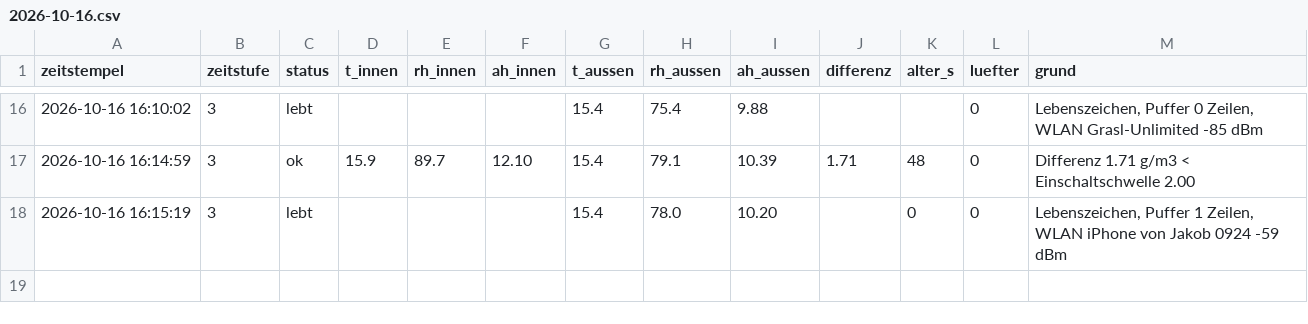
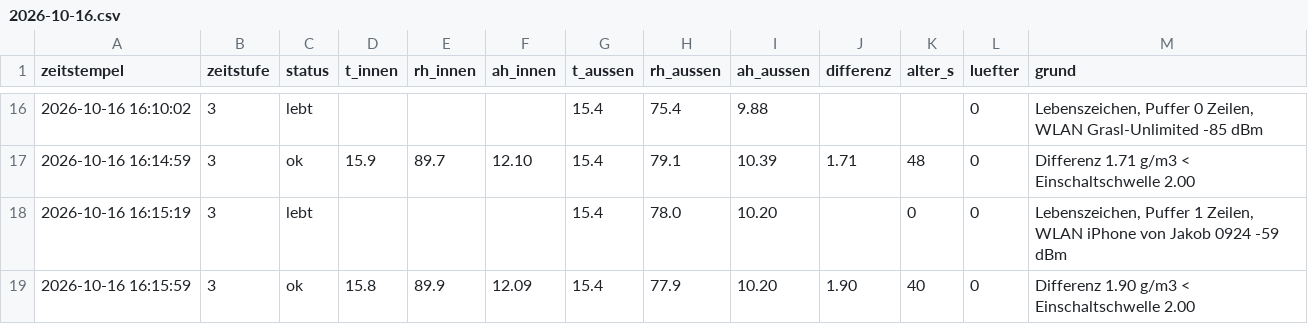
Before and after one commit to ATH2SALZBURG/Kellerl-ftung, a CSV file: tage/2026-10-16.csv, drawn as a sheet; only a part is shown, gaps mark what is left out.

```diff
--- a/tage/2026-10-16.csv
+++ b/tage/2026-10-16.csv
@@ -18 +18,2 @@ zeitstempel;zeitstufe;status;t_innen;rh_innen;ah_innen;t_aussen;rh_aussen;ah_aus
 2026-10-16 16:15:19;3;lebt;;;;15.4;78.0;10.20;;0;0;Lebenszeichen, Puffer 1 Zeilen, WLAN iPhone von Jakob 0924 -59 dBm
+2026-10-16 16:15:59;3;ok;15.8;89.9;12.09;15.4;77.9;10.20;1.90;40;0;Differenz 1.90 g/m3 < Einschaltschwelle 2.00
```
Also changed, not shown: 2 other files.
